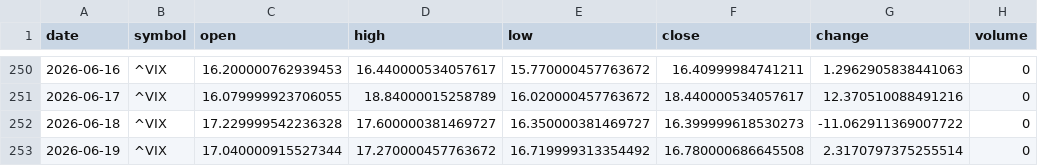
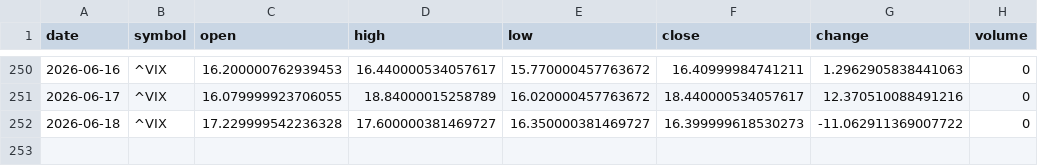
Before and after one commit to timhun/daily-podcast-stk, a CSV file: data/market/daily_VIX.csv, drawn as a sheet; only a part is shown, gaps mark what is left out; the diff names each change by its address in the sheet, - before the commit and + after, or states it on an @@ line.

```diff
--- a/data/market/daily_VIX.csv
+++ b/data/market/daily_VIX.csv
-row 253: 2026-06-19 | ^VIX | 17.040000915527344 | 17.270000457763672 | 16.719999313354492 | 16.780000686645508 | 2.3170797375255514 | 0
```
Also changed, not shown: data/market/daily_AAPL.csv, data/market/daily_LLY.csv, 16 other files.
